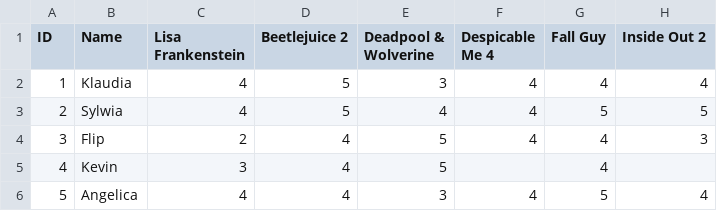
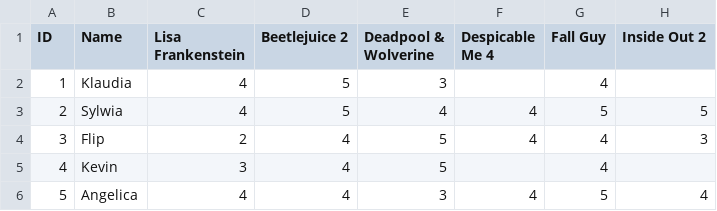
Before and after one commit to ZanetaP02/DATA-607, a CSV file: Movie Rating.csv, drawn as a sheet.

Commit message:
Update Movie Rating.csv

```diff
--- a/Movie Rating.csv
+++ b/Movie Rating.csv
@@ -1,3 +1,3 @@
 ID,Name,Lisa Frankenstein,Beetlejuice 2,Deadpool & Wolverine,Despicable Me 4,Fall Guy,Inside Out 2
-1,Klaudia,4,5,3,4,4,4
+1,Klaudia,4,5,3,,4,
 2,Sylwia,4,5,4,4,5,5
```
